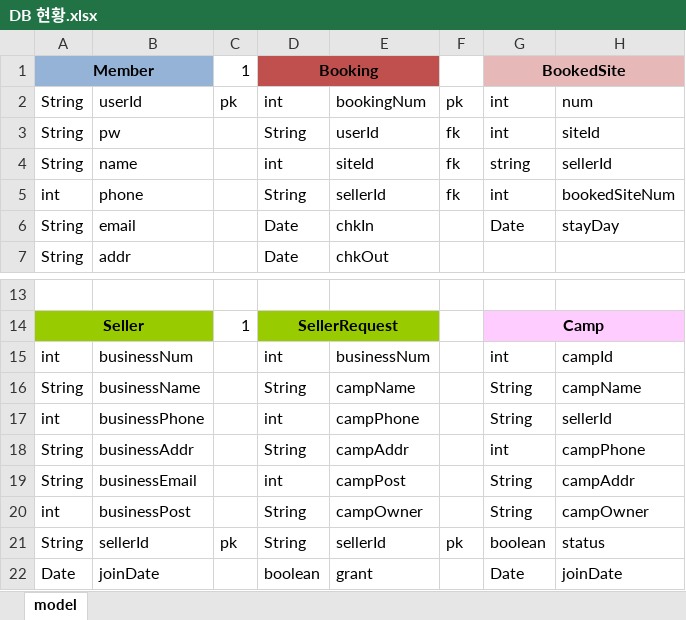
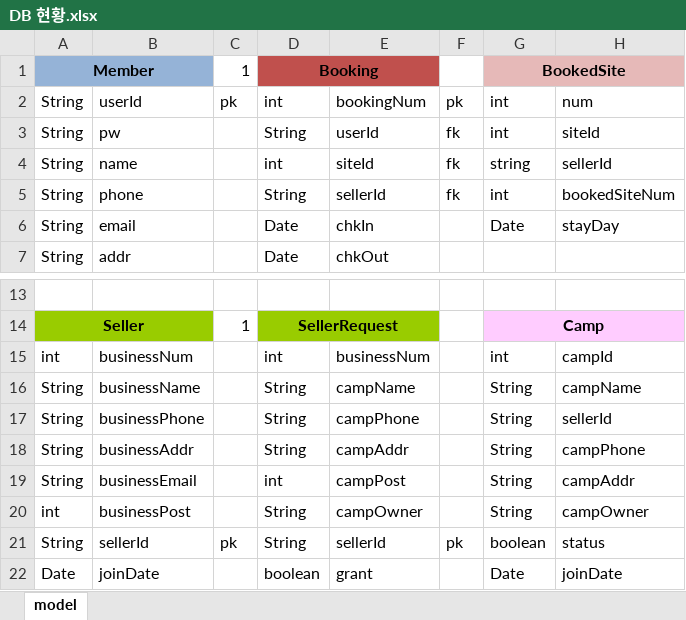
Before and after one commit to finalCamp/finalBitCamp, an Excel workbook: DB sql query/DB 현황.xlsx, sheet model, drawn as a sheet; only a part is shown, gaps mark what is left out; values as stored, in another font and other column widths than the file's, no borders; the diff names each change by its address in the sheet, - before the commit and + after, or states it on an @@ line.

Commit message:
int형인 phone을 String으로 바꿈.

```diff
--- a/DB sql query/DB 현황.xlsx (sheet model)
+++ b/DB sql query/DB 현황.xlsx (sheet model)
-A5: int
+A5: String
-A17: int
+A17: String
-D17: int
+D17: String
-G18: int
+G18: String
```
